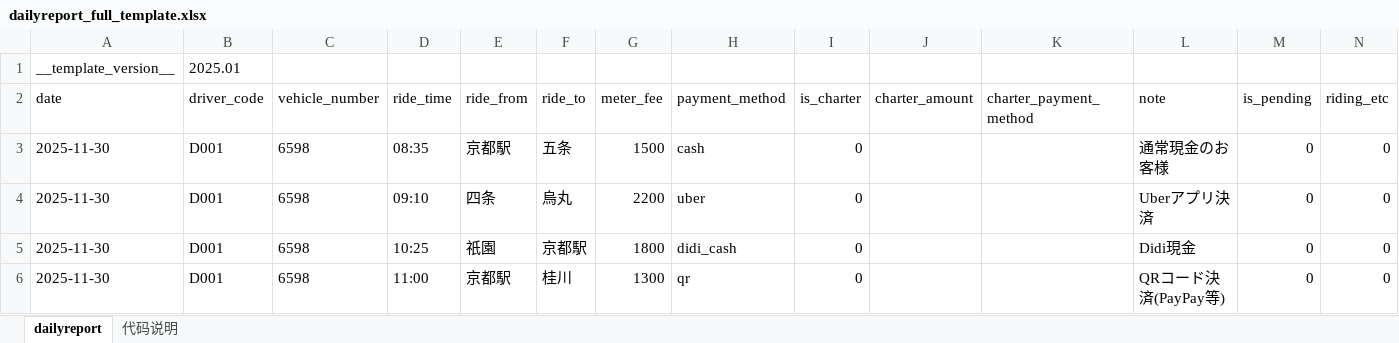
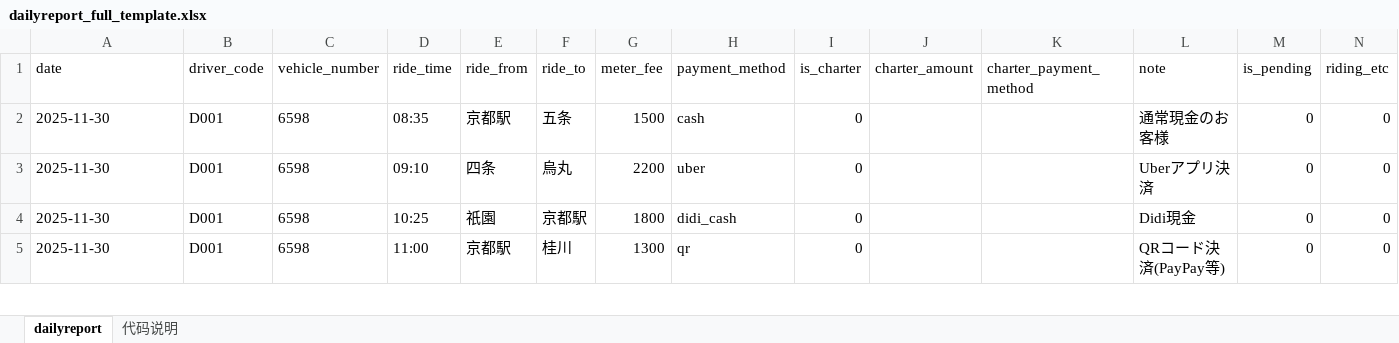
Before and after one commit to jyabing/taxi-reservation-system, an Excel workbook: dailyreport/static/dailyreport/dailyreport_full_template.xlsx, sheet dailyreport, drawn as a sheet; only a part is shown; values as stored, in another font and other column widths than the file's, no borders; rows hold the shown columns only; the diff names each change by its address in the sheet, - before the commit and + after, or states it on an @@ line.

```diff
--- a/dailyreport/static/dailyreport/dailyreport_full_template.xlsx (sheet dailyreport)
+++ b/dailyreport/static/dailyreport/dailyreport_full_template.xlsx (sheet dailyreport)
-row 1: __template_version__ | 2025.01
```
Also changed, not shown: sheet 代码说明, 3 other files.
